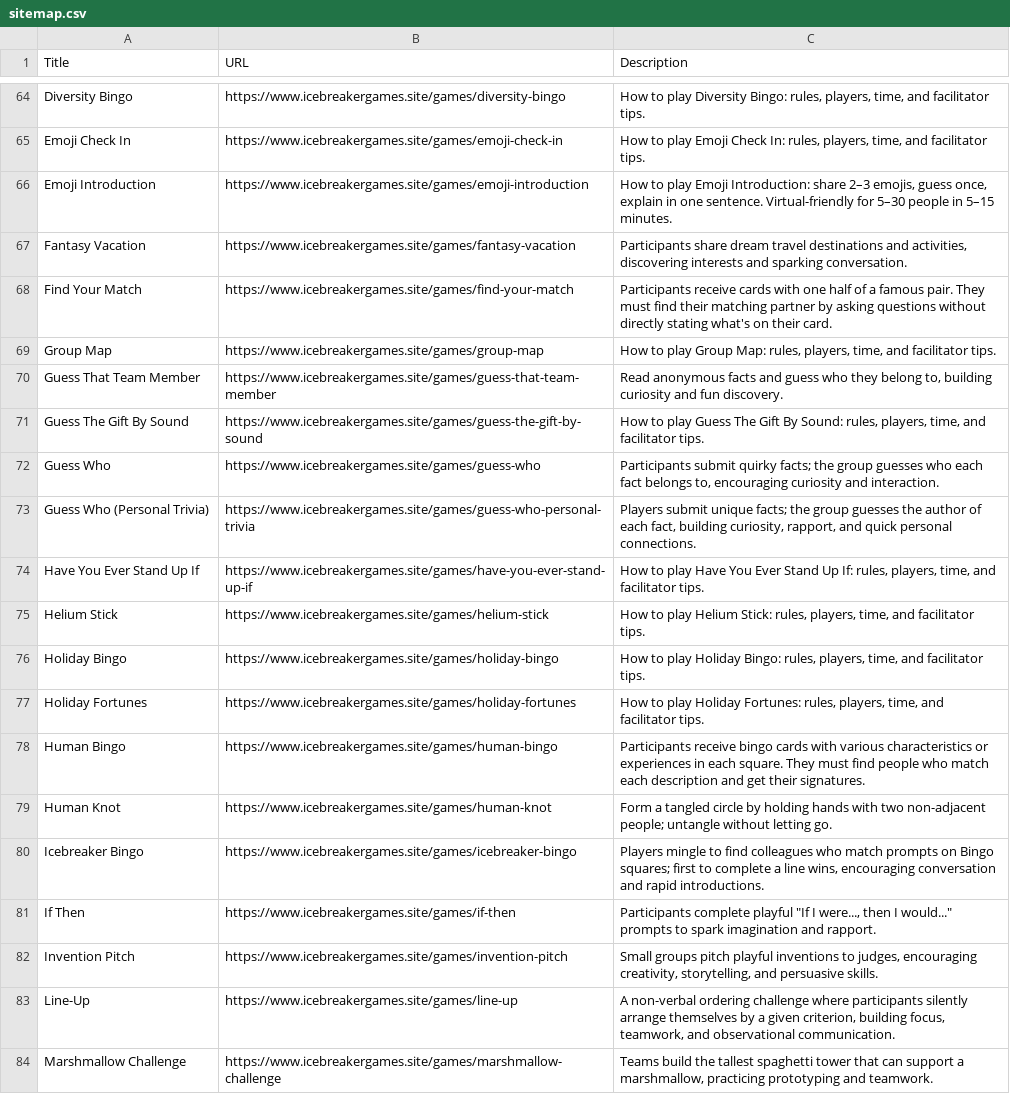
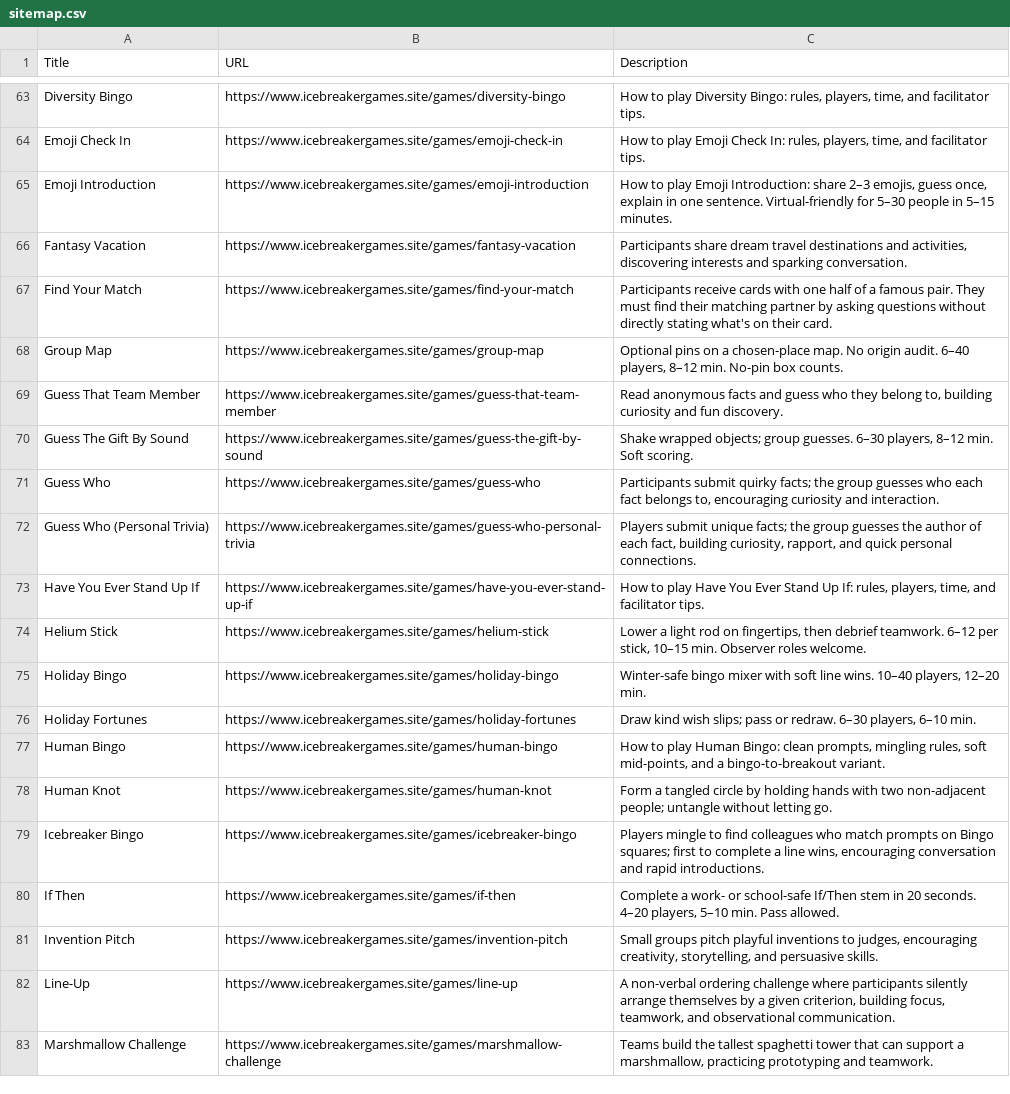
Before and after one commit to jiangxianglin/ice-breaker-games, a CSV file: sitemap.csv, drawn as a sheet; only a part is shown, gaps mark what is left out; the diff covers the shown part only.

```diff
--- a/sitemap.csv
+++ b/sitemap.csv
@@ -68,5 +67,5 @@ Fantasy Vacation,https://www.icebreakergames.site/games/fantasy-vacation,"Partic
 Find Your Match,https://www.icebreakergames.site/games/find-your-match,Participants receive cards with one half of a famous pair. They must find their matching partner by asking questions without directly stating what's on their card.
-Group Map,https://www.icebreakergames.site/games/group-map,"How to play Group Map: rules, players, time, and facilitator tips."
+Group Map,https://www.icebreakergames.site/games/group-map,"Optional pins on a chosen-place map. No origin audit. 6–40 players, 8–12 min. No-pin box counts."
 Guess That Team Member,https://www.icebreakergames.site/games/guess-that-team-member,"Read anonymous facts and guess who they belong to, building curiosity and fun discovery."
-Guess The Gift By Sound,https://www.icebreakergames.site/games/guess-the-gift-by-sound,"How to play Guess The Gift By Sound: rules, players, time, and facilitator tips."
+Guess The Gift By Sound,https://www.icebreakergames.site/games/guess-the-gift-by-sound,"Shake wrapped objects; group guesses. 6–30 players, 8–12 min. Soft scoring."
 Guess Who,https://www.icebreakergames.site/games/guess-who,"Participants submit quirky facts; the group guesses who each fact belongs to, encouraging curiosity and interaction."
@@ -74,9 +73,9 @@ Guess Who (Personal Trivia),https://www.icebreakergames.site/games/guess-who-per
 Have You Ever Stand Up If,https://www.icebreakergames.site/games/have-you-ever-stand-up-if,"How to play Have You Ever Stand Up If: rules, players, time, and facilitator tips."
-Helium Stick,https://www.icebreakergames.site/games/helium-stick,"How to play Helium Stick: rules, players, time, and facilitator tips."
-Holiday Bingo,https://www.icebreakergames.site/games/holiday-bingo,"How to play Holiday Bingo: rules, players, time, and facilitator tips."
-Holiday Fortunes,https://www.icebreakergames.site/games/holiday-fortunes,"How to play Holiday Fortunes: rules, players, time, and facilitator tips."
-Human Bingo,https://www.icebreakergames.site/games/human-bingo,Participants receive bingo cards with various characteristics or experiences in each square. They must find people who match each description and get their signatures.
+Helium Stick,https://www.icebreakergames.site/games/helium-stick,"Lower a light rod on fingertips, then debrief teamwork. 6–12 per stick, 10–15 min. Observer roles welcome."
+Holiday Bingo,https://www.icebreakergames.site/games/holiday-bingo,"Winter-safe bingo mixer with soft line wins. 10–40 players, 12–20 min."
+Holiday Fortunes,https://www.icebreakergames.site/games/holiday-fortunes,"Draw kind wish slips; pass or redraw. 6–30 players, 6–10 min."
+Human Bingo,https://www.icebreakergames.site/games/human-bingo,"How to play Human Bingo: clean prompts, mingling rules, soft mid-points, and a bingo-to-breakout variant."
 Human Knot,https://www.icebreakergames.site/games/human-knot,Form a tangled circle by holding hands with two non-adjacent people; untangle without letting go.
 Icebreaker Bingo,https://www.icebreakergames.site/games/icebreaker-bingo,"Players mingle to find colleagues who match prompts on Bingo squares; first to complete a line wins, encouraging conversation and rapid introductions."
-If Then,https://www.icebreakergames.site/games/if-then,"Participants complete playful ""If I were..., then I would..."" prompts to spark imagination and rapport."
+If Then,https://www.icebreakergames.site/games/if-then,"Complete a work- or school-safe If/Then stem in 20 seconds. 4–20 players, 5–10 min. Pass allowed."
 Invention Pitch,https://www.icebreakergames.site/games/invention-pitch,"Small groups pitch playful inventions to judges, encouraging creativity, storytelling, and persuasive skills."
```
Also changed, not shown: 5 removed rows and 26 edited cells elsewhere in this file, 6 other files.
